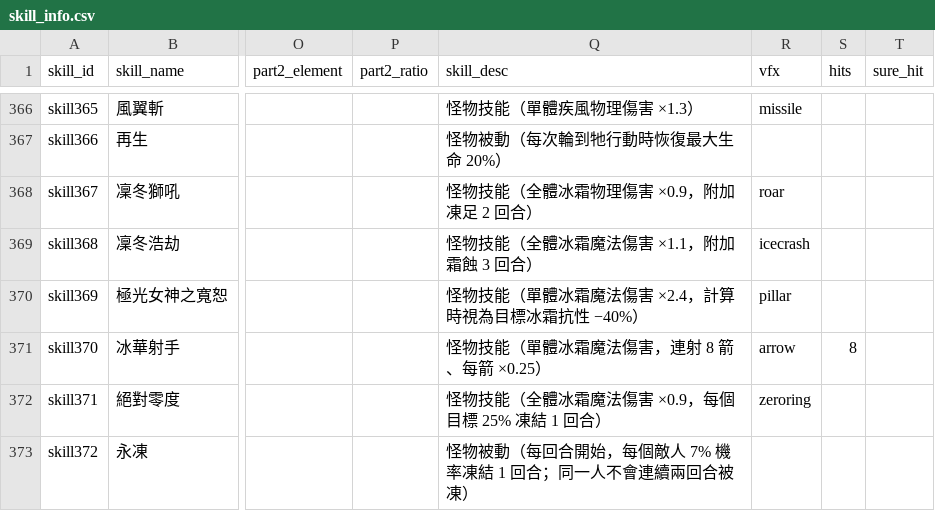
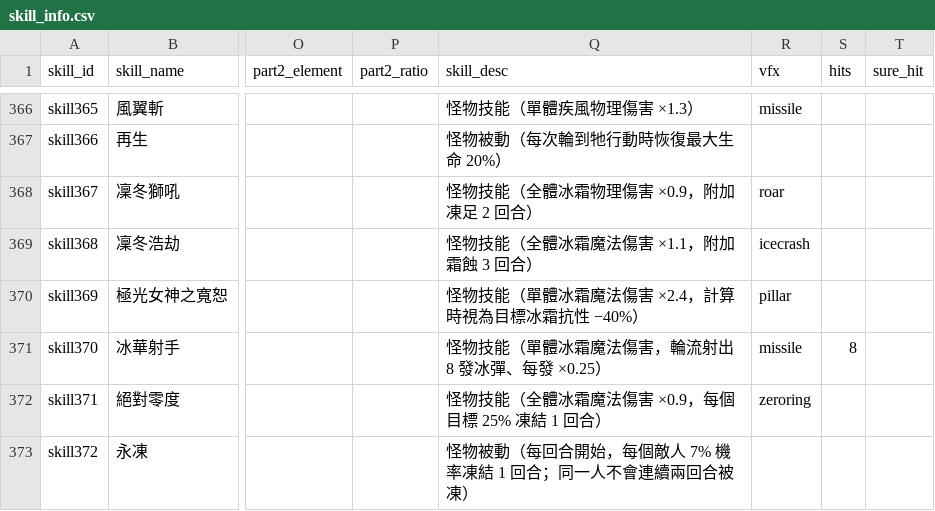
Before and after one commit to minruuwu/bigadventure, a CSV file: assets/data/skill_info.csv, drawn as a sheet; only a part is shown, gaps mark what is left out; the diff names each change by its address in the sheet, - before the commit and + after, or states it on an @@ line.

```diff
--- a/assets/data/skill_info.csv
+++ b/assets/data/skill_info.csv
-Q371 (skill_desc): 怪物技能（單體冰霜魔法傷害，連射 8 箭、每箭 ×0.25）
+Q371 (skill_desc): 怪物技能（單體冰霜魔法傷害，輪流射出 8 發冰彈、每發 ×0.25）
-R371 (vfx): arrow
+R371 (vfx): missile
```
Also changed, not shown: 1 other file.
